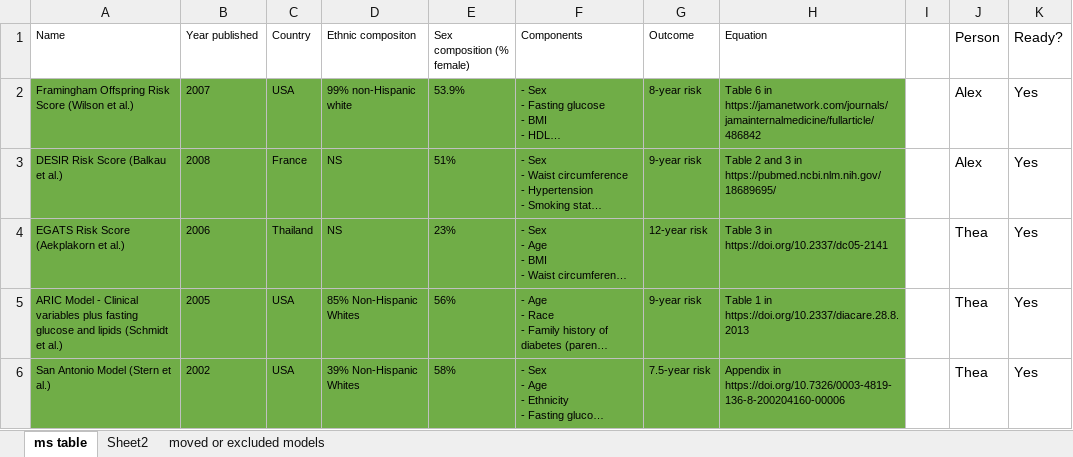
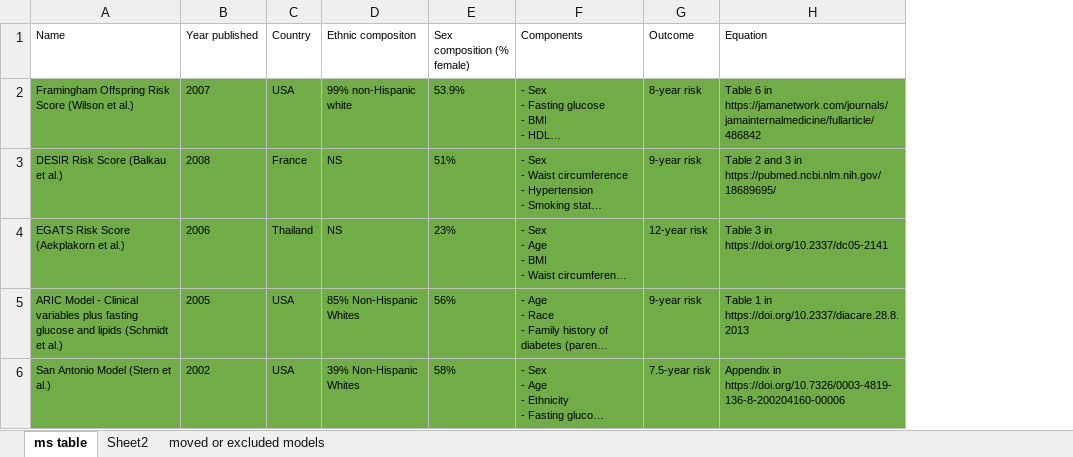
Before and after one commit to Tirgit/NHANES_T2D, an Excel workbook: Table_T2D_predmodels.xlsx, sheet ms table, drawn as a sheet; long unchanged cells end in …; values as stored, in another font and other column widths than the file's, no borders; the diff names each change by its address in the sheet, - before the commit and + after, or states it on an @@ line.

```diff
--- a/Table_T2D_predmodels.xlsx (sheet ms table)
+++ b/Table_T2D_predmodels.xlsx (sheet ms table)
-column I, empty
-column J (Person), rows 2-6: Alex | Alex | Thea | Thea | Thea
-column K (Ready?), rows 2-6: all Yes
```
Also changed, not shown: 1 other file.
